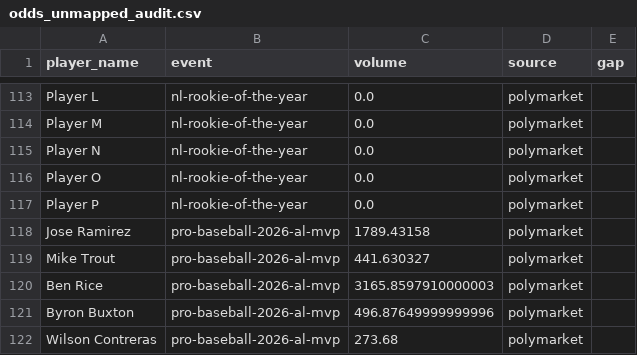
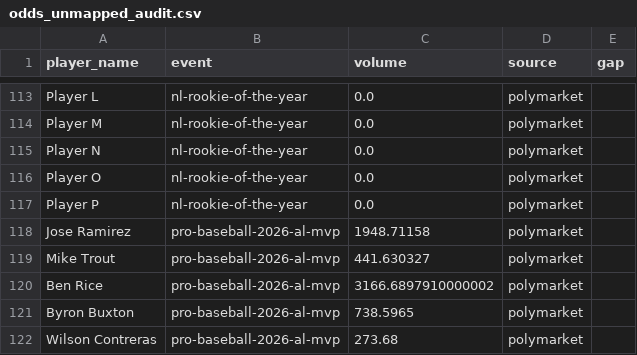
Before and after one commit to Its-a-space-station/sports_cards_research_and_modeling, a CSV file: data/reference/odds_unmapped_audit.csv, drawn as a sheet; only a part is shown, gaps mark what is left out; the diff covers the shown part only.

```diff
--- a/data/reference/odds_unmapped_audit.csv
+++ b/data/reference/odds_unmapped_audit.csv
@@ -117,6 +117,6 @@ Player O,nl-rookie-of-the-year,0.0,polymarket,
 Player P,nl-rookie-of-the-year,0.0,polymarket,
-Jose Ramirez,pro-baseball-2026-al-mvp,1789.43158,polymarket,
+Jose Ramirez,pro-baseball-2026-al-mvp,1948.71158,polymarket,
 Mike Trout,pro-baseball-2026-al-mvp,441.630327,polymarket,
-Ben Rice,pro-baseball-2026-al-mvp,3165.8597910000003,polymarket,
-Byron Buxton,pro-baseball-2026-al-mvp,496.87649999999996,polymarket,
+Ben Rice,pro-baseball-2026-al-mvp,3166.6897910000002,polymarket,
+Byron Buxton,pro-baseball-2026-al-mvp,738.5965,polymarket,
 Wilson Contreras,pro-baseball-2026-al-mvp,273.68,polymarket,
```
Also changed, not shown: 9 added rows, 13 removed rows, 33 moved rows and 39 edited cells elsewhere in this file, data/reference/odds_events_registry.csv.
